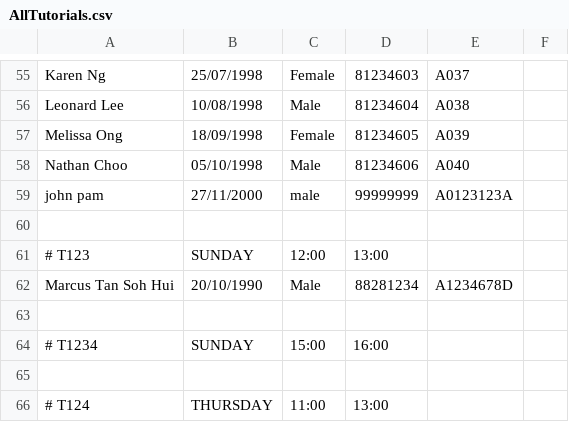
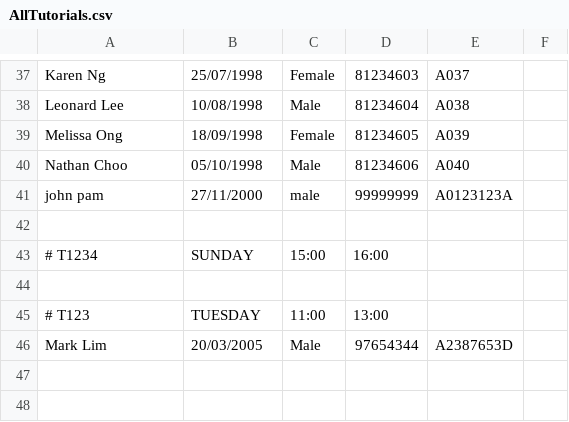
Before and after one commit to wongyihao02/tp, a CSV file: data/AllTutorials.csv, drawn as a sheet; only a part is shown, gaps mark what is left out; the diff covers the shown part only.

```diff
--- a/data/AllTutorials.csv
+++ b/data/AllTutorials.csv
@@ -60,7 +42,5 @@ john pam,27/11/2000,male,99999999,A0123123A,
 
-# T123,SUNDAY,12:00,13:00
-Marcus Tan Soh Hui,20/10/1990,Male,88281234,A1234678D,
-
 # T1234,SUNDAY,15:00,16:00
 
-# T124,THURSDAY,11:00,13:00
+# T123,TUESDAY,11:00,13:00
+Mark Lim,20/03/2005,Male,97654344,A2387653D,
```
Also changed, not shown: 2 added rows and 20 removed rows elsewhere in this file, 1 other file.
